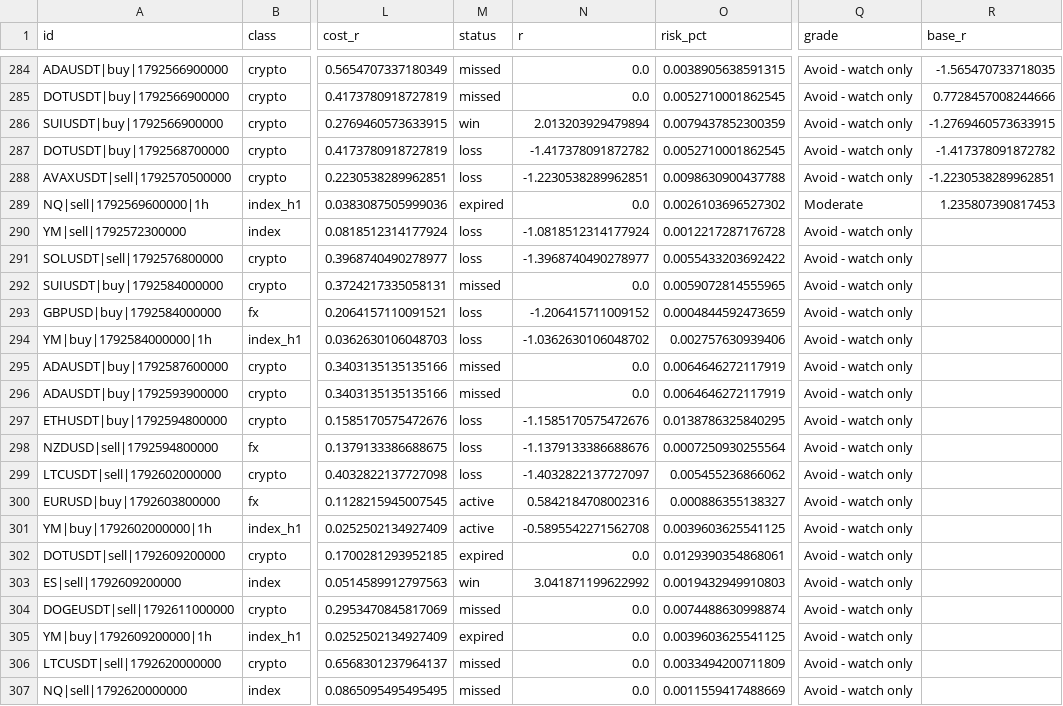
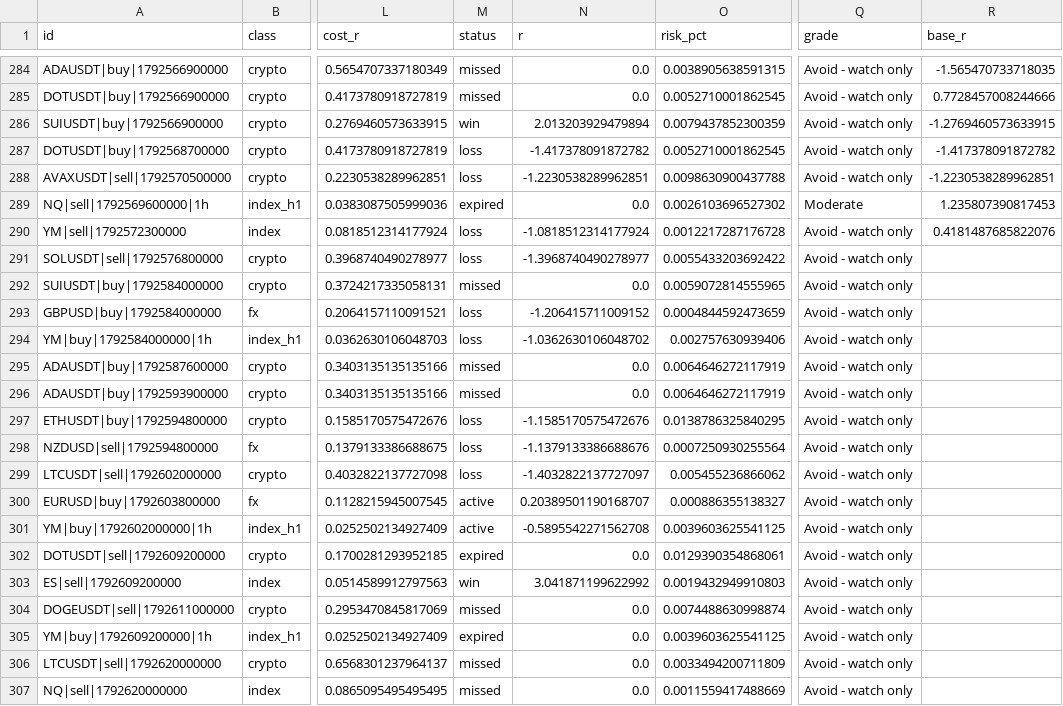
Before and after one commit to ljmacdonald/mempool-omega, a CSV file: state/ict/history.csv, drawn as a sheet; only a part is shown, gaps mark what is left out; the diff names each change by its address in the sheet, - before the commit and + after, or states it on an @@ line.

```diff
--- a/state/ict/history.csv
+++ b/state/ict/history.csv
-R290 (base_r): (empty)
+R290 (base_r): 0.4181487685822076
-N300 (r): 0.5842184708002316
+N300 (r): 0.20389501190168707
```
Also changed, not shown: 1 other file.
